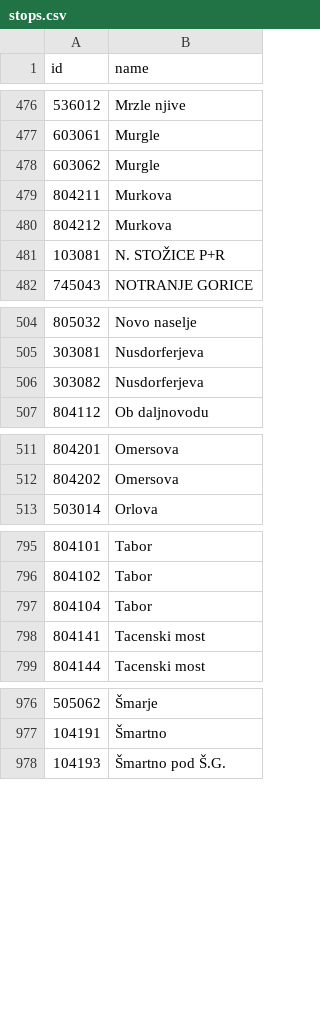
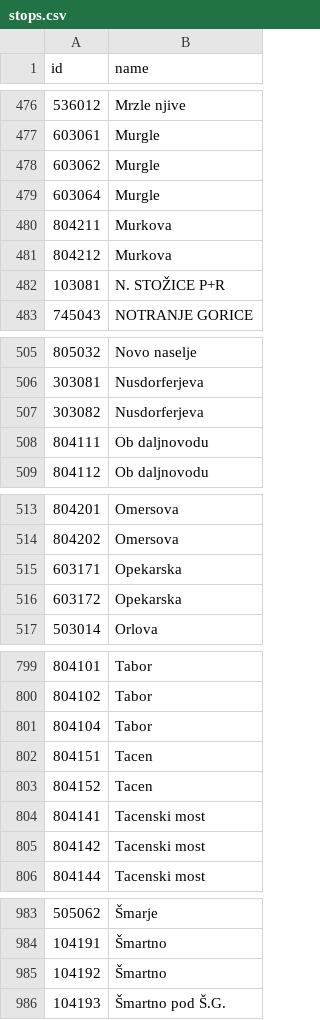
Before and after one commit to openstreetmap-si/bus-routes-osm-lpp, a CSV file: data/lpp/stops.csv, drawn as a sheet; only a part is shown, gaps mark what is left out; the diff names each change by its address in the sheet, - before the commit and + after, or states it on an @@ line.

```diff
--- a/data/lpp/stops.csv
+++ b/data/lpp/stops.csv
+row 479: 603064 | Murgle
+row 508: 804111 | Ob daljnovodu
+row 515: 603171 | Opekarska
+row 516: 603172 | Opekarska
+row 802: 804151 | Tacen
+row 803: 804152 | Tacen
+row 805: 804142 | Tacenski most
+row 985: 104192 | Šmartno
```
Also changed, not shown: data/lpp/lines.csv, data/lpp/lines_stops.csv.
